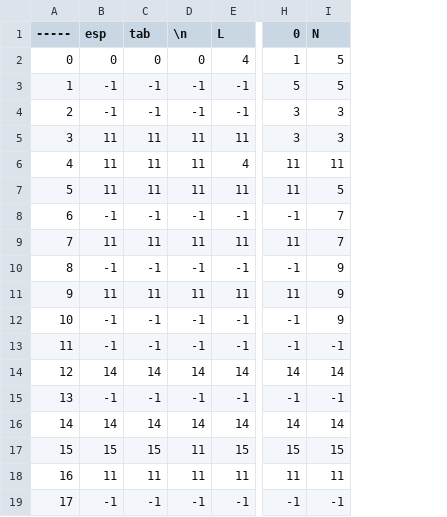
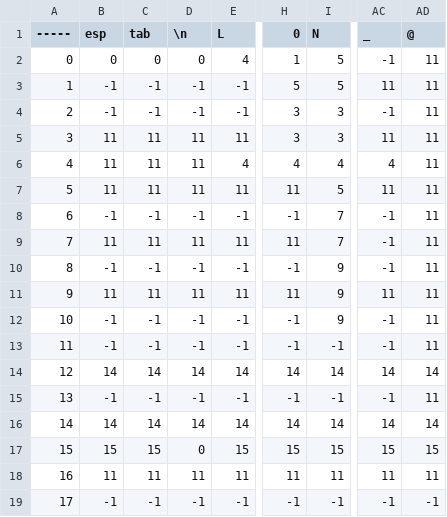
Before and after one commit to ignaher12/compiler_in_java, a CSV file: src/MATRIZ DE TRANSICIONES - Hoja 1.csv, drawn as a sheet; only a part is shown, gaps mark what is left out; the diff names each change by its address in the sheet, - before the commit and + after, or states it on an @@ line.

```diff
--- a/src/MATRIZ DE TRANSICIONES - Hoja 1.csv
+++ b/src/MATRIZ DE TRANSICIONES - Hoja 1.csv
+column AC (_), rows 2-19: -1 | 11 | -1 | 11 | 4 | 11 | -1 | -1 | -1 | 11 | -1 | -1 | 14 | -1 | 14 | 15 | 11 | -1
+column AD (@), rows 2-19: 11 | 11 | 11 | 11 | 11 | 11 | 11 | 11 | 11 | 11 | 11 | 11 | 14 | 11 | 14 | 15 | 11 | -1
-H6 (0): 11
+H6 (0): 4
-I6 (N): 11
+I6 (N): 4
-D17 (\n): 11
+D17 (\n): 0
```
Also changed, not shown: src/MATRIZ DE TRANSICIONES - Hoja 2.csv, 15 other files.
